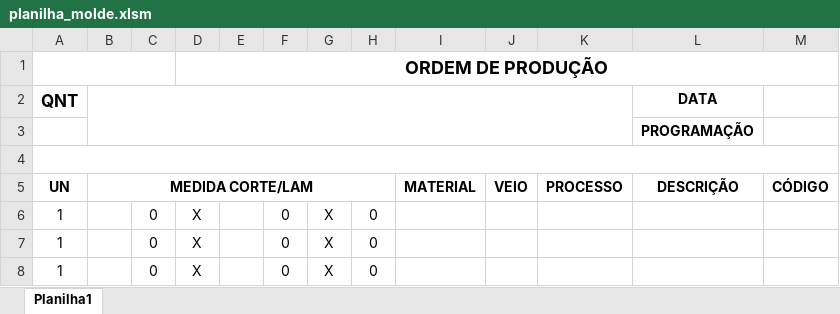
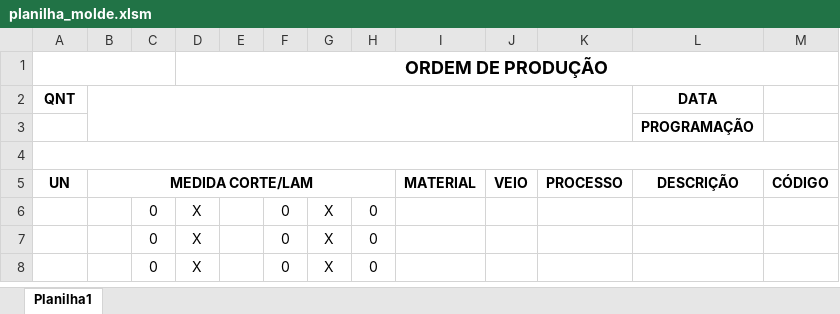
Before and after one commit to gabsVald/geradorDePlanilhas, an Excel workbook: planilha_molde.xlsm, sheet Planilha1, drawn as a sheet; values as stored, in another font and other column widths than the file's, no borders; conditional formats not drawn; the diff names each change by its address in the sheet, - before the commit and + after, or states it on an @@ line.

```diff
--- a/planilha_molde.xlsm (sheet Planilha1)
+++ b/planilha_molde.xlsm (sheet Planilha1)
@@ A2 text size: smaller @@
-A6:A8: 1
+A6:A8: (empty)
```
Also changed, not shown: 1 other file.
